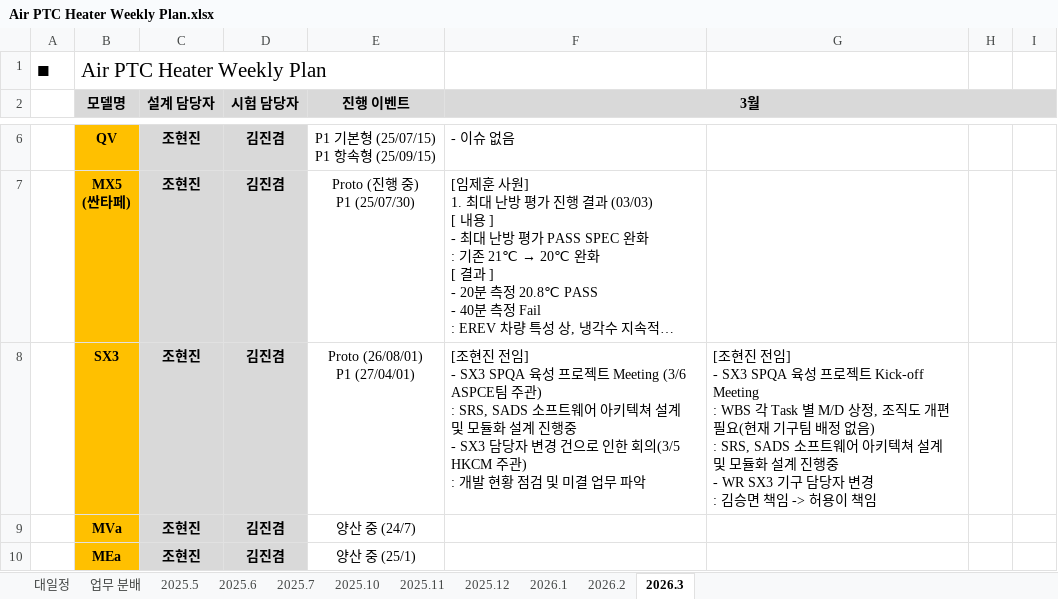
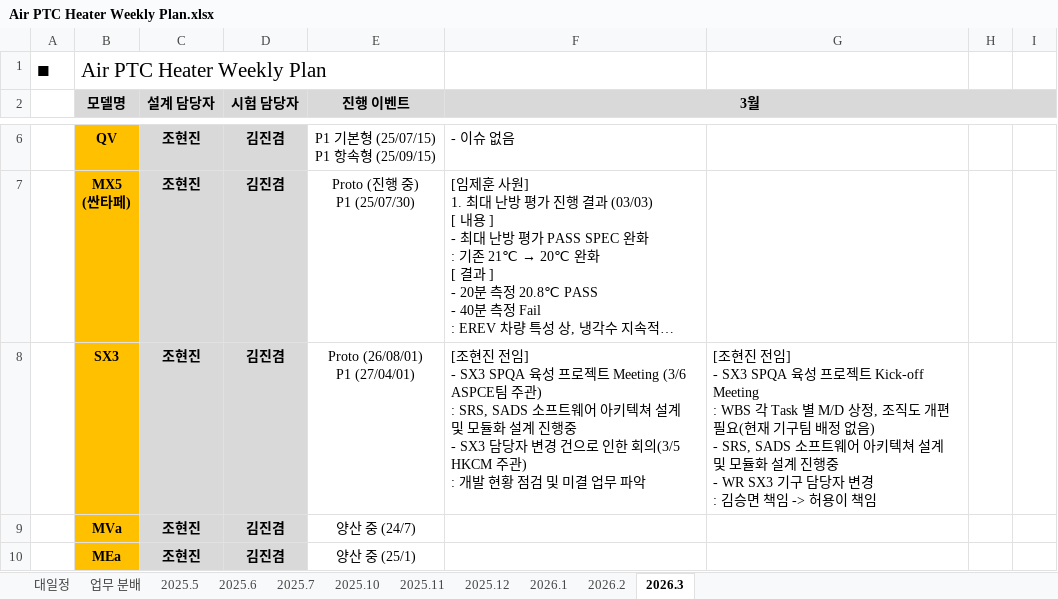
Before and after one commit to heats86/PTC_DOC, an Excel workbook: 1. 일정/1. Weekly Plan/Air PTC Heater Weekly Plan.xlsx, sheet 2026.3, drawn as a sheet; only a part is shown, gaps mark what is left out; long unchanged cells end in …; values as stored, in another font and other column widths than the file's, no borders; ↵ is a line break in a cell; the diff names each change by its address in the sheet, - before the commit and + after, or states it on an @@ line.

Commit message:
오탈자 수정

```diff
--- a/1. 일정/1. Weekly Plan/Air PTC Heater Weekly Plan.xlsx (sheet 2026.3)
+++ b/1. 일정/1. Weekly Plan/Air PTC Heater Weekly Plan.xlsx (sheet 2026.3)
-G8: …없음) ↵ : SRS, SADS 소프…
+G8: …없음) ↵ - SRS, SADS 소프…
```
